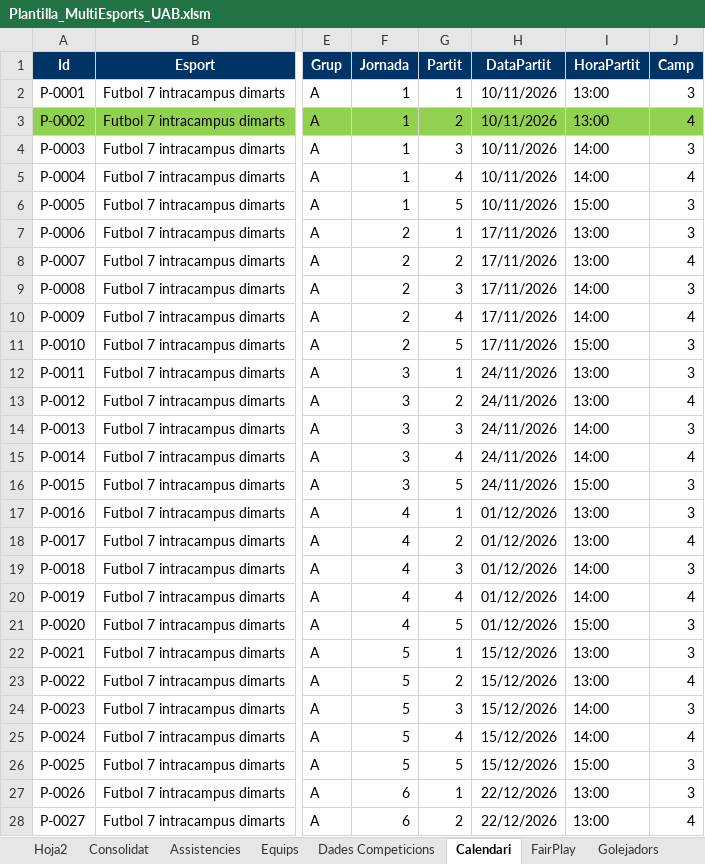
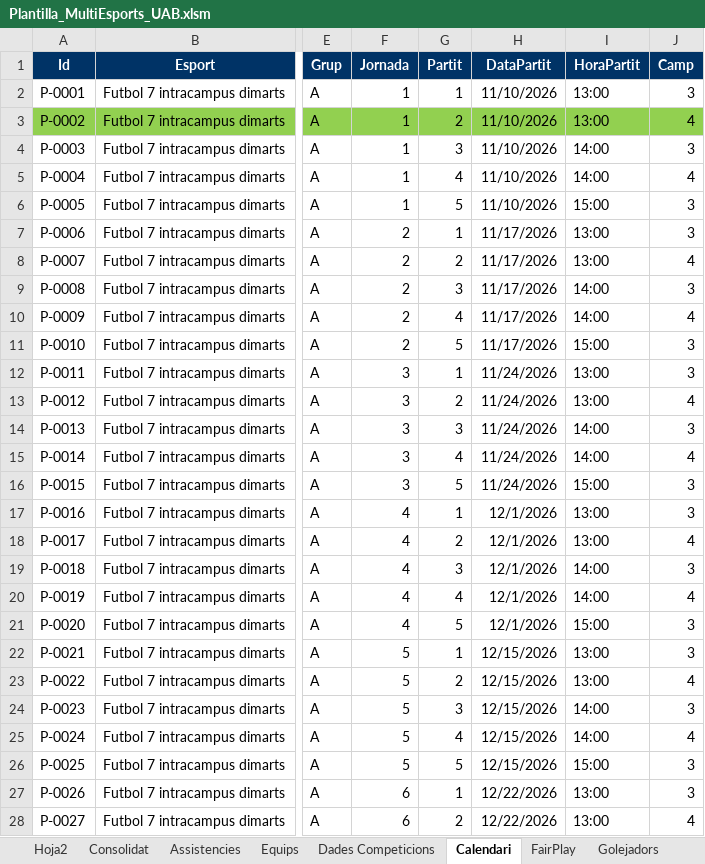
Before and after one commit to carlessisop-bot/multiesports-uab, an Excel workbook: Plantilla_MultiEsports_UAB.xlsm, sheet Calendari, drawn as a sheet; only a part is shown, gaps mark what is left out; values as stored, in another font and other column widths than the file's, no borders; the diff covers the shown part only; the diff names each change by its address in the sheet, - before the commit and + after, or states it on an @@ line.

```diff
--- a/Plantilla_MultiEsports_UAB.xlsm (sheet Calendari)
+++ b/Plantilla_MultiEsports_UAB.xlsm (sheet Calendari)
-H2:H6 (DataPartit): 10/11/2026
+H2:H6 (DataPartit): 11/10/2026
-H7:H11 (DataPartit): 17/11/2026
+H7:H11 (DataPartit): 11/17/2026
-H12:H16 (DataPartit): 24/11/2026
+H12:H16 (DataPartit): 11/24/2026
-H17:H21 (DataPartit): 01/12/2026
+H17:H21 (DataPartit): 12/1/2026
-H22:H26 (DataPartit): 15/12/2026
+H22:H26 (DataPartit): 12/15/2026
-H27:H28 (DataPartit): 22/12/2026
+H27:H28 (DataPartit): 12/22/2026
```
Also changed, not shown: 268 edited cells elsewhere in this sheet, sheet Consolidat.
